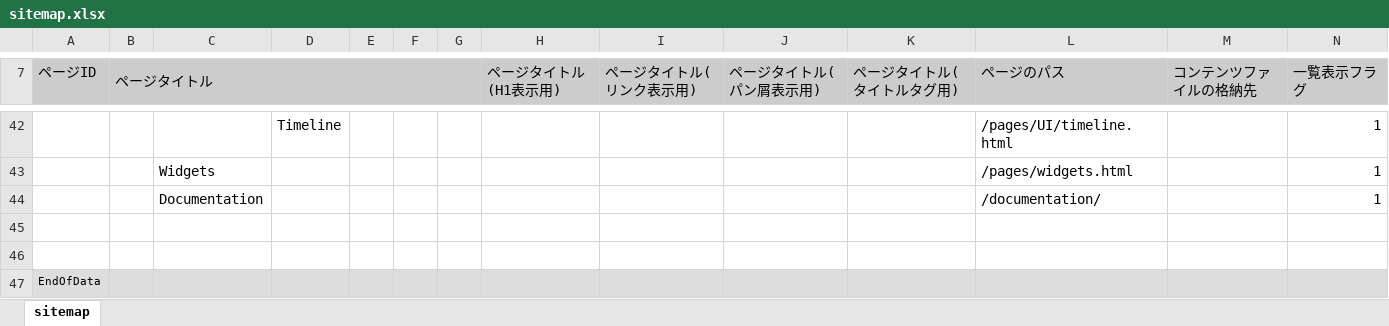
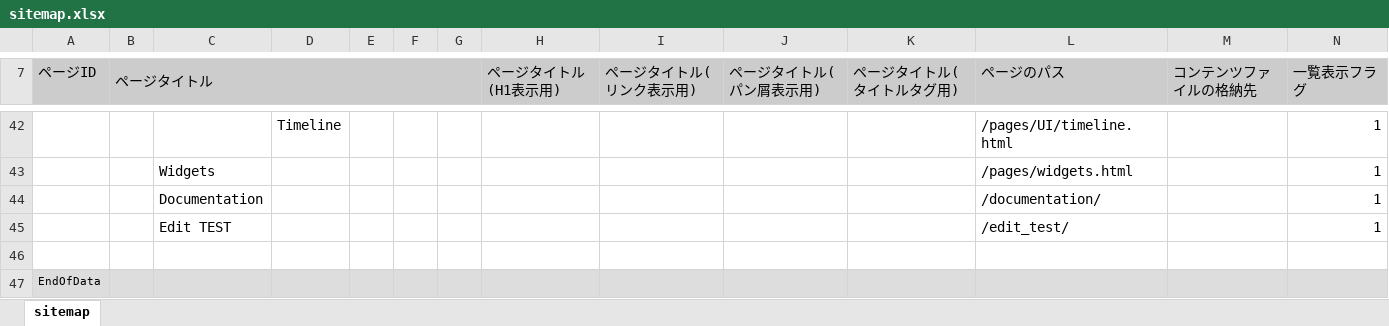
Before and after one commit to tomk79/px2-adminlte, an Excel workbook: px-files/sitemaps/sitemap.xlsx, sheet sitemap, drawn as a sheet; only a part is shown, gaps mark what is left out; values as stored, in another font and other column widths than the file's, no borders; rows hold the shown columns only; the diff names each change by its address in the sheet, - before the commit and + after, or states it on an @@ line.

```diff
--- a/px-files/sitemaps/sitemap.xlsx (sheet sitemap)
+++ b/px-files/sitemaps/sitemap.xlsx (sheet sitemap)
-row 45: (empty)
+row 45:  |  | Edit TEST |  |  |  |  |  |  |  |  | /edit_test/ |  | 1
```
Also changed, not shown: 3 other files.
